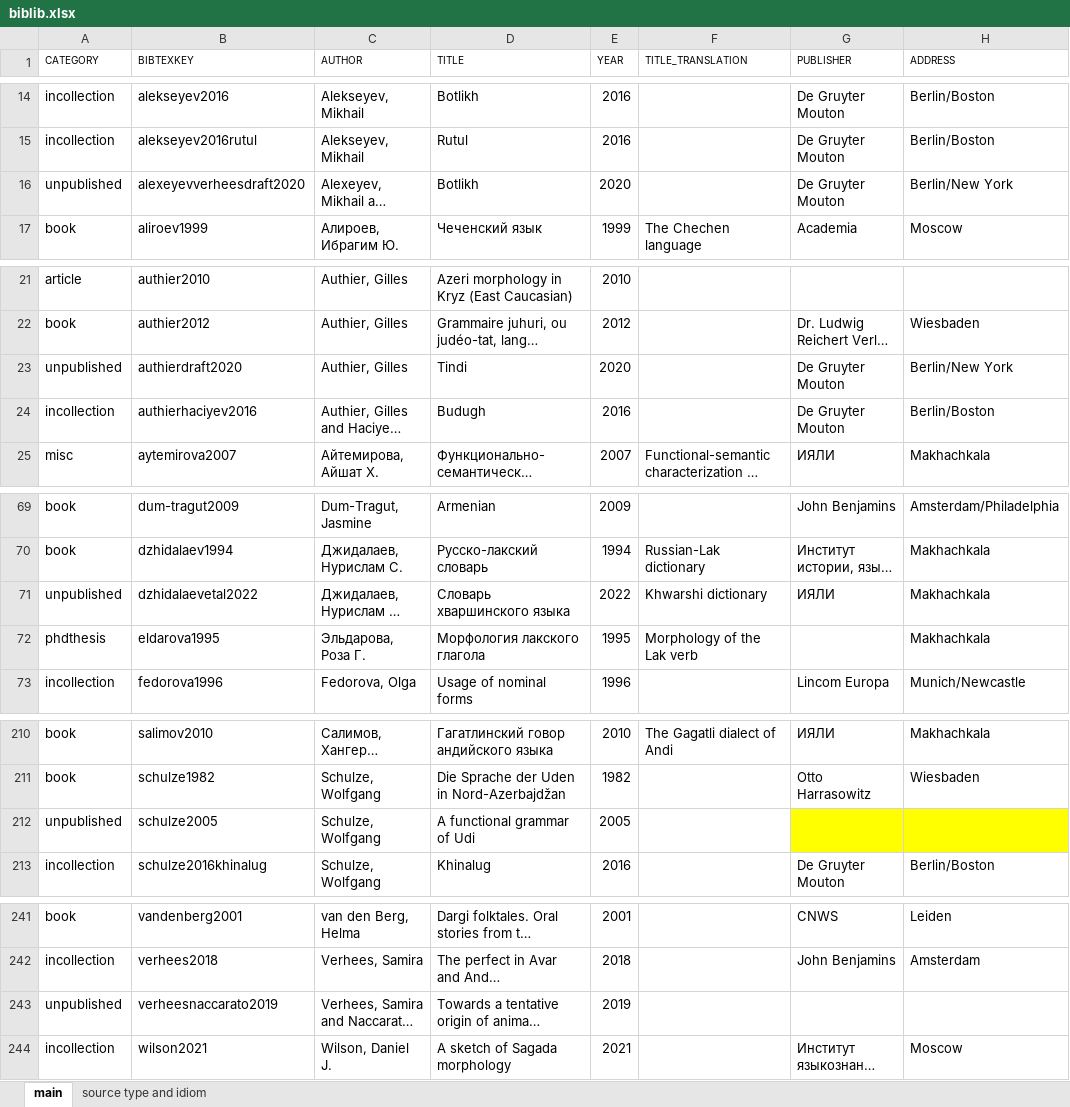
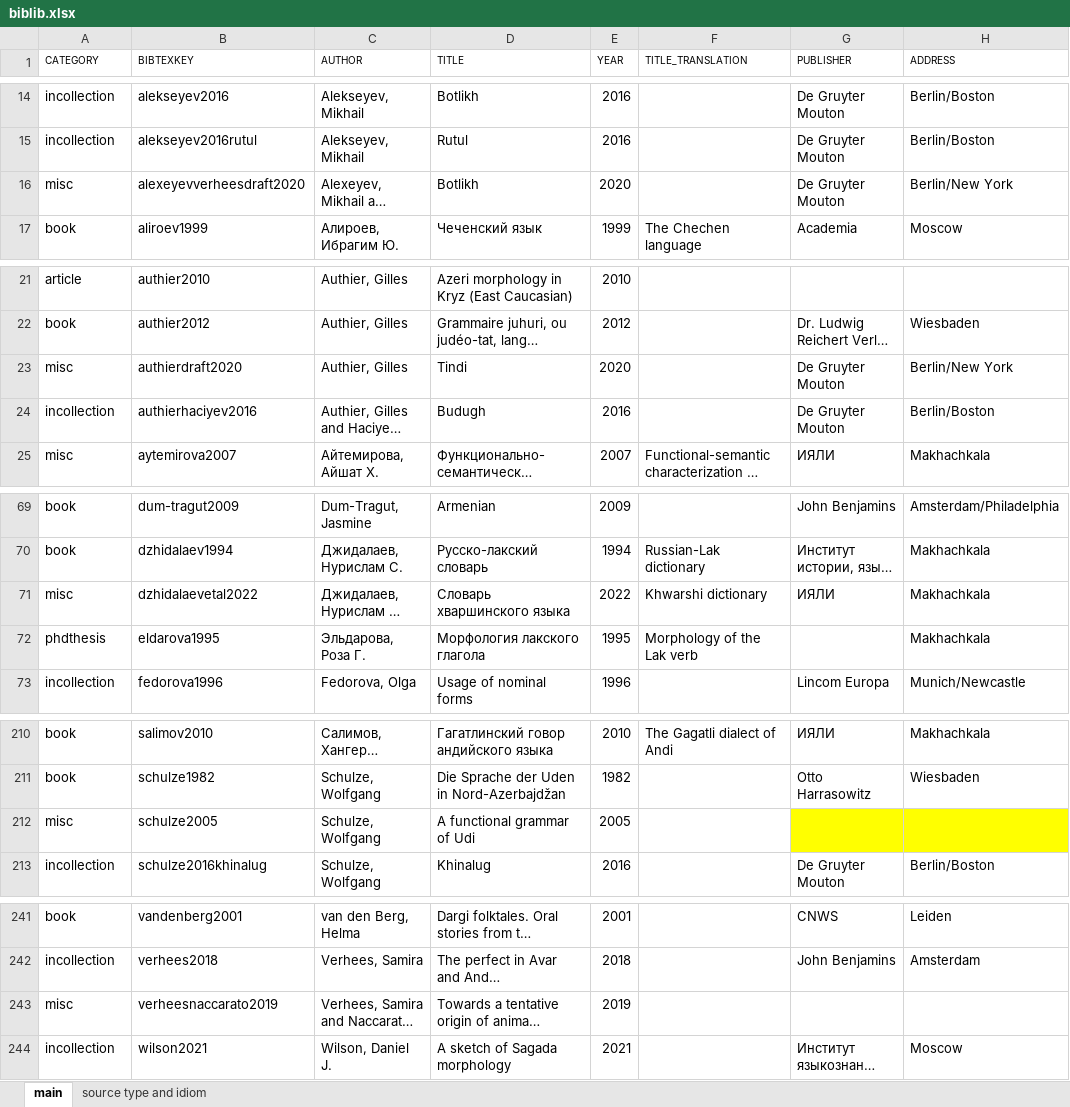
Before and after one commit to LingConLab/TALD, an Excel workbook: data/biblib.xlsx, sheet main, drawn as a sheet; only a part is shown, gaps mark what is left out; long unchanged cells end in …; values as stored, in another font and other column widths than the file's, no borders; the diff covers the shown part only; the diff names each change by its address in the sheet, - before the commit and + after, or states it on an @@ line.

```diff
--- a/data/biblib.xlsx (sheet main)
+++ b/data/biblib.xlsx (sheet main)
-A16 (CATEGORY): unpublished
+A16 (CATEGORY): misc
-A23 (CATEGORY): unpublished
+A23 (CATEGORY): misc
-A71 (CATEGORY): unpublished
+A71 (CATEGORY): misc
-A212 (CATEGORY): unpublished
+A212 (CATEGORY): misc
-A243 (CATEGORY): unpublished
+A243 (CATEGORY): misc
```
Also changed, not shown: 18 edited cells and cell formats elsewhere in this sheet, 43 other files.
